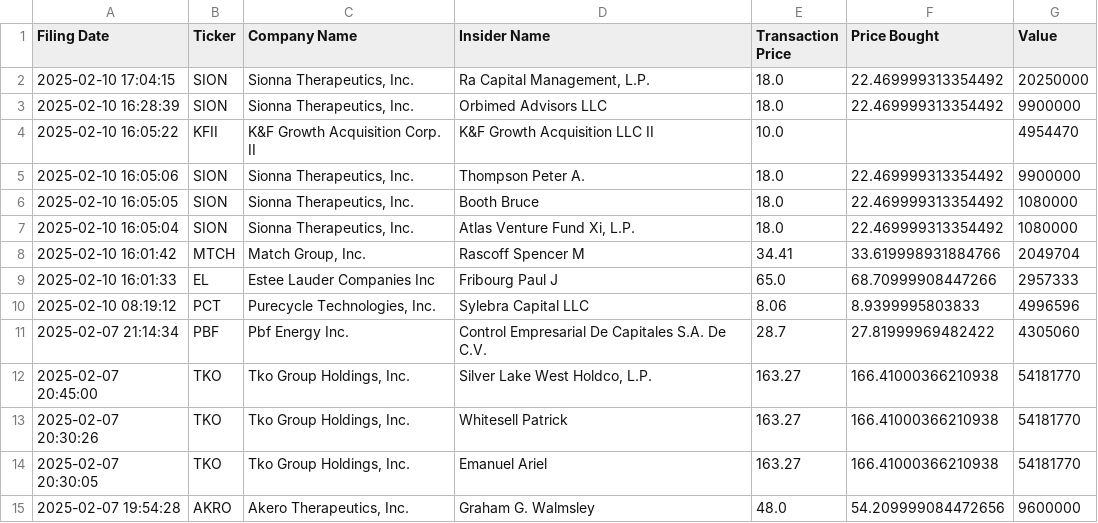
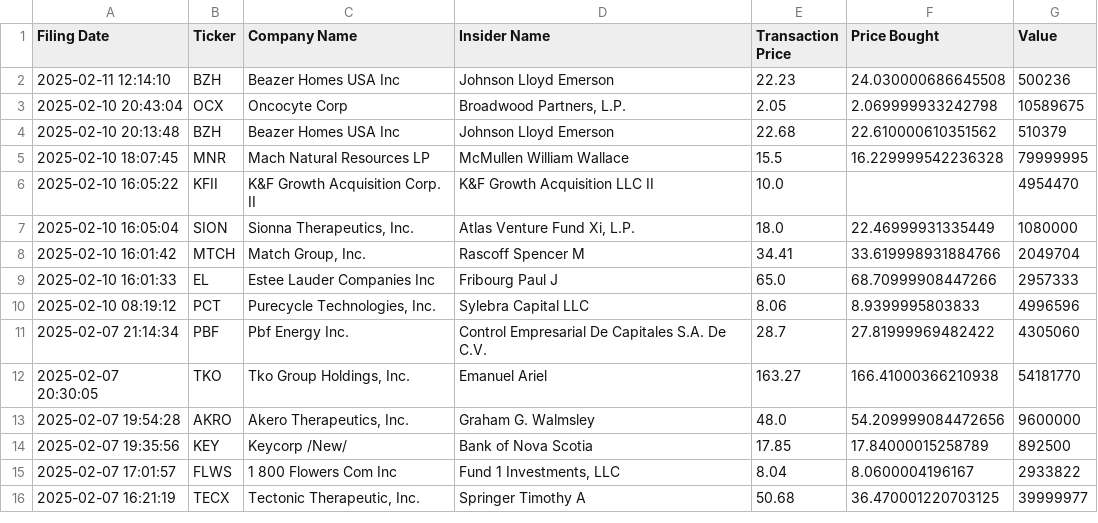
Before and after one commit to avillanuevak/Insider_Trades, a CSV file: Scraping/insider_buys.csv, drawn as a sheet; only a part is shown; the shorter side is filled out with more unchanged rows.

```diff
--- a/Scraping/insider_buys.csv
+++ b/Scraping/insider_buys.csv
@@ -1,8 +1,8 @@
 Filing Date,Ticker,Company Name,Insider Name,Transaction Price,Price Bought,Value
-2025-02-10 17:04:15,SION,"Sionna Therapeutics, Inc.","Ra Capital Management, L.P.",18.0,22.469999313354492,20250000
-2025-02-10 16:28:39,SION,"Sionna Therapeutics, Inc.",Orbimed Advisors LLC,18.0,22.469999313354492,9900000
+2025-02-11 12:14:10,BZH,Beazer Homes USA Inc,Johnson Lloyd Emerson,22.23,24.030000686645508,500236
+2025-02-10 20:43:04,OCX,Oncocyte Corp,"Broadwood Partners, L.P.",2.05,2.069999933242798,10589675
+2025-02-10 20:13:48,BZH,Beazer Homes USA Inc,Johnson Lloyd Emerson,22.68,22.610000610351562,510379
+2025-02-10 18:07:45,MNR,Mach Natural Resources LP,McMullen William Wallace,15.5,16.229999542236328,79999995
 2025-02-10 16:05:22,KFII,K&F Growth Acquisition Corp. II,K&F Growth Acquisition LLC II,10.0,,4954470
-2025-02-10 16:05:06,SION,"Sionna Therapeutics, Inc.",Thompson Peter A.,18.0,22.469999313354492,9900000
-2025-02-10 16:05:05,SION,"Sionna Therapeutics, Inc.",Booth Bruce,18.0,22.469999313354492,1080000
-2025-02-10 16:05:04,SION,"Sionna Therapeutics, Inc.","Atlas Venture Fund Xi, L.P.",18.0,22.469999313354492,1080000
+2025-02-10 16:05:04,SION,"Sionna Therapeutics, Inc.","Atlas Venture Fund Xi, L.P.",18.0,22.46999931335449,1080000
 2025-02-10 16:01:42,MTCH,"Match Group, Inc.",Rascoff Spencer M,34.41,33.619998931884766,2049704
@@ -11,4 +11,2 @@ Filing Date,Ticker,Company Name,Insider Name,Transaction Price,Price Bought,Valu
 2025-02-07 21:14:34,PBF,Pbf Energy Inc.,Control Empresarial De Capitales S.A. De C.V.,28.7,27.81999969482422,4305060
-2025-02-07 20:45:00,TKO,"Tko Group Holdings, Inc.","Silver Lake West Holdco, L.P.",163.27,166.41000366210938,54181770
-2025-02-07 20:30:26,TKO,"Tko Group Holdings, Inc.",Whitesell Patrick,163.27,166.41000366210938,54181770
 2025-02-07 20:30:05,TKO,"Tko Group Holdings, Inc.",Emanuel Ariel,163.27,166.41000366210938,54181770
```
Also changed, not shown: 1 other file.
